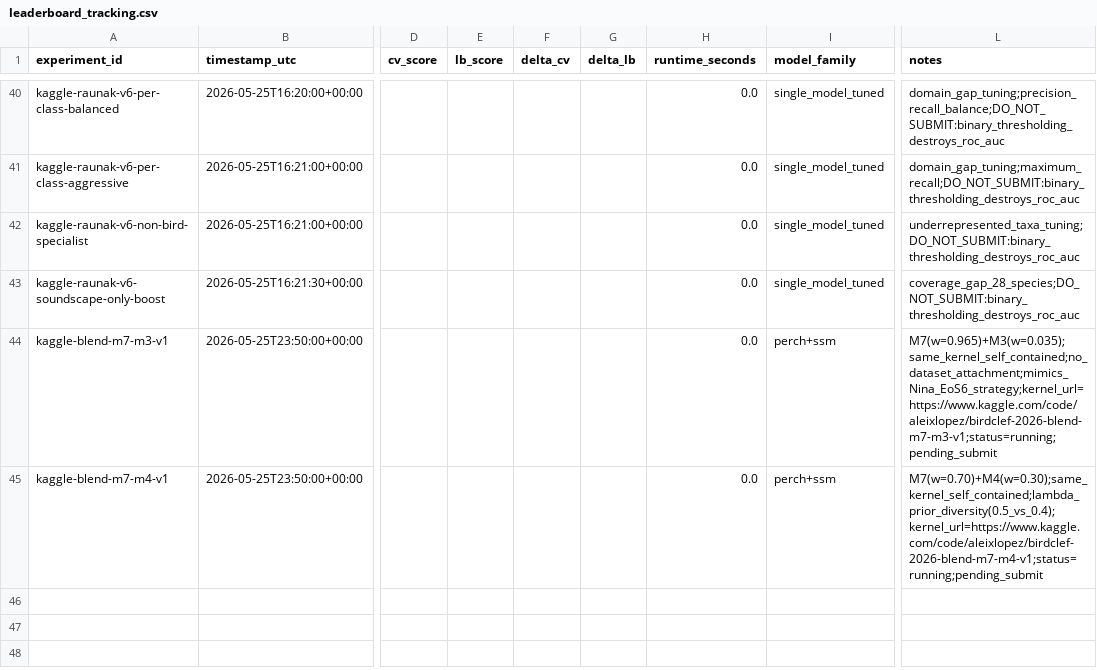
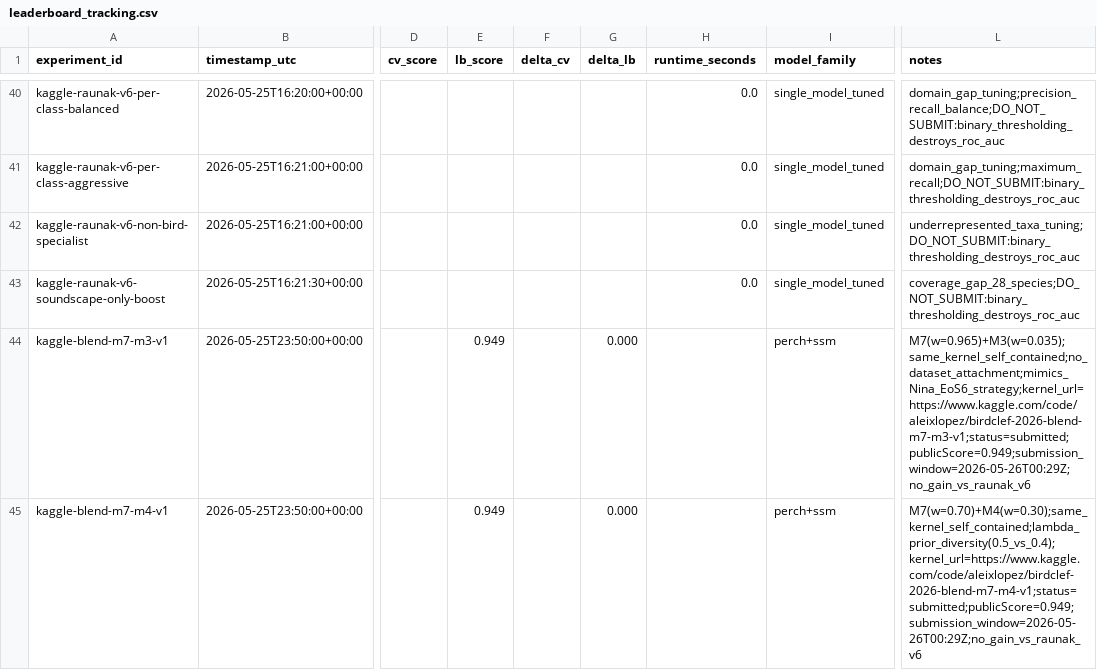
Before and after one commit to aleixlopezpascual/birdclef-2026, a CSV file: experiments/tracking/leaderboard_tracking.csv, drawn as a sheet; only a part is shown, gaps mark what is left out; the diff names each change by its address in the sheet, - before the commit and + after, or states it on an @@ line.

```diff
--- a/experiments/tracking/leaderboard_tracking.csv
+++ b/experiments/tracking/leaderboard_tracking.csv
-E44:E45 (lb_score): (empty)
+E44:E45 (lb_score): 0.949
-G44:G45 (delta_lb): (empty)
+G44:G45 (delta_lb): 0.000
-H44:H45 (runtime_seconds): 0.0
+H44:H45 (runtime_seconds): (empty)
-L44 (notes): M7(w=0.965)+M3(w=0.035);same_kernel_self_contained;no_dataset_attachment;mimics_Nina_EoS6_strategy;kernel_url=https://www.kaggle.com/code/aleixlopez/birdclef-2026-blend-m7-m3-v1;status=running;pending_submit
+L44 (notes): M7(w=0.965)+M3(w=0.035);same_kernel_self_contained;no_dataset_attachment;mimics_Nina_EoS6_strategy;kernel_url=https://www.kaggle.com/code/aleixlopez/birdclef-2026-blend-m7-m3-v1;status=submitted;publicScore=0.949;submission_window=2026-05-26T00:29Z;no_gain_vs_raunak_v6
-L45 (notes): M7(w=0.70)+M4(w=0.30);same_kernel_self_contained;lambda_prior_diversity(0.5_vs_0.4);kernel_url=https://www.kaggle.com/code/aleixlopez/birdclef-2026-blend-m7-m4-v1;status=running;pending_submit
+L45 (notes): M7(w=0.70)+M4(w=0.30);same_kernel_self_contained;lambda_prior_diversity(0.5_vs_0.4);kernel_url=https://www.kaggle.com/code/aleixlopez/birdclef-2026-blend-m7-m4-v1;status=submitted;publicScore=0.949;submission_window=2026-05-26T00:29Z;no_gain_vs_raunak_v6
```
Also changed, not shown: 1 other file.
